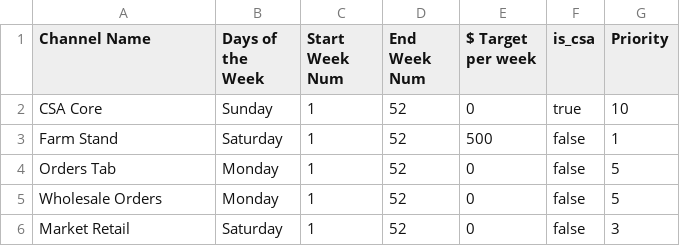
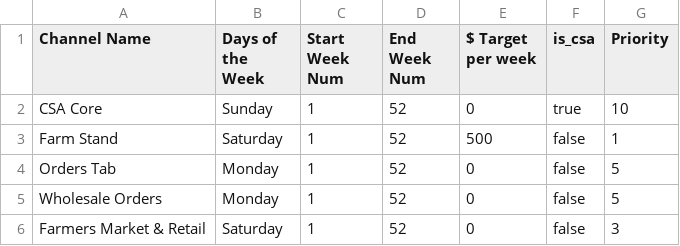
Before and after one commit to MrAllatta/farm, a CSV file: data/stage_a2_samples/301_importer_validate_seed/reference/sales_channels.csv, drawn as a sheet.

```diff
--- a/data/stage_a2_samples/301_importer_validate_seed/reference/sales_channels.csv
+++ b/data/stage_a2_samples/301_importer_validate_seed/reference/sales_channels.csv
@@ -5,2 +5,2 @@ Orders Tab,Monday,1,52,0,false,5
 Wholesale Orders,Monday,1,52,0,false,5
-Market Retail,Saturday,1,52,0,false,3
+Farmers Market & Retail,Saturday,1,52,0,false,3
```
Also changed, not shown: 7 other files.
